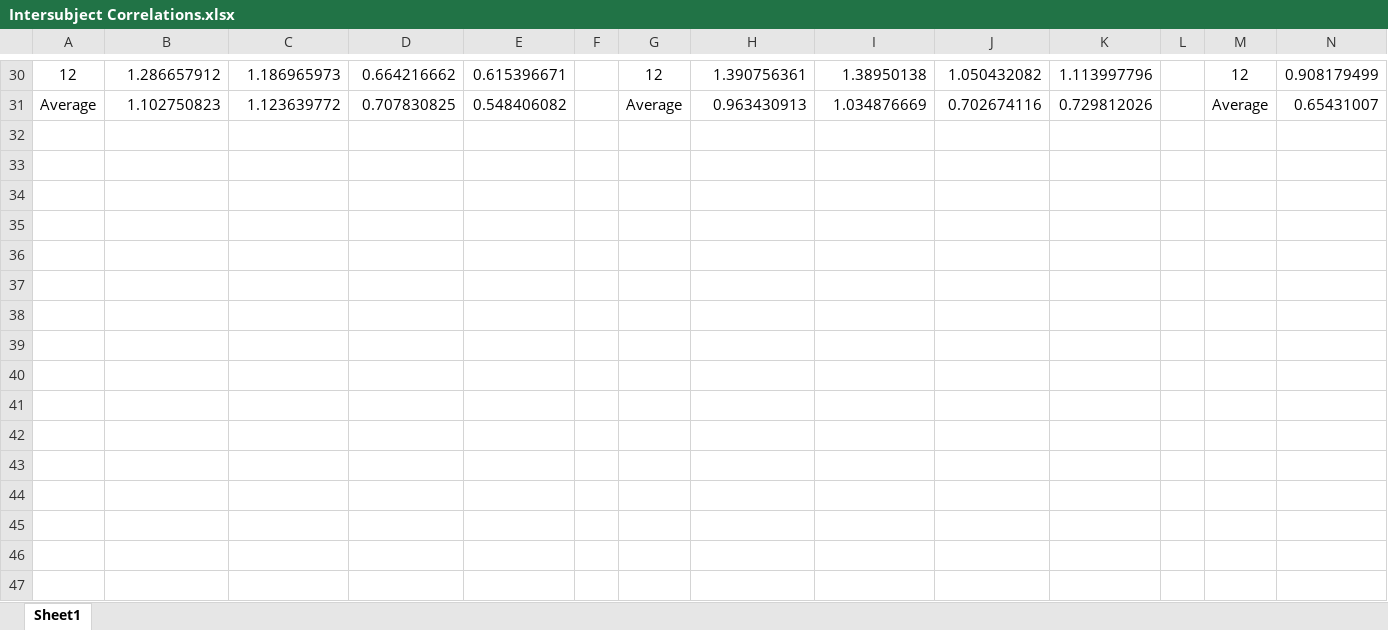
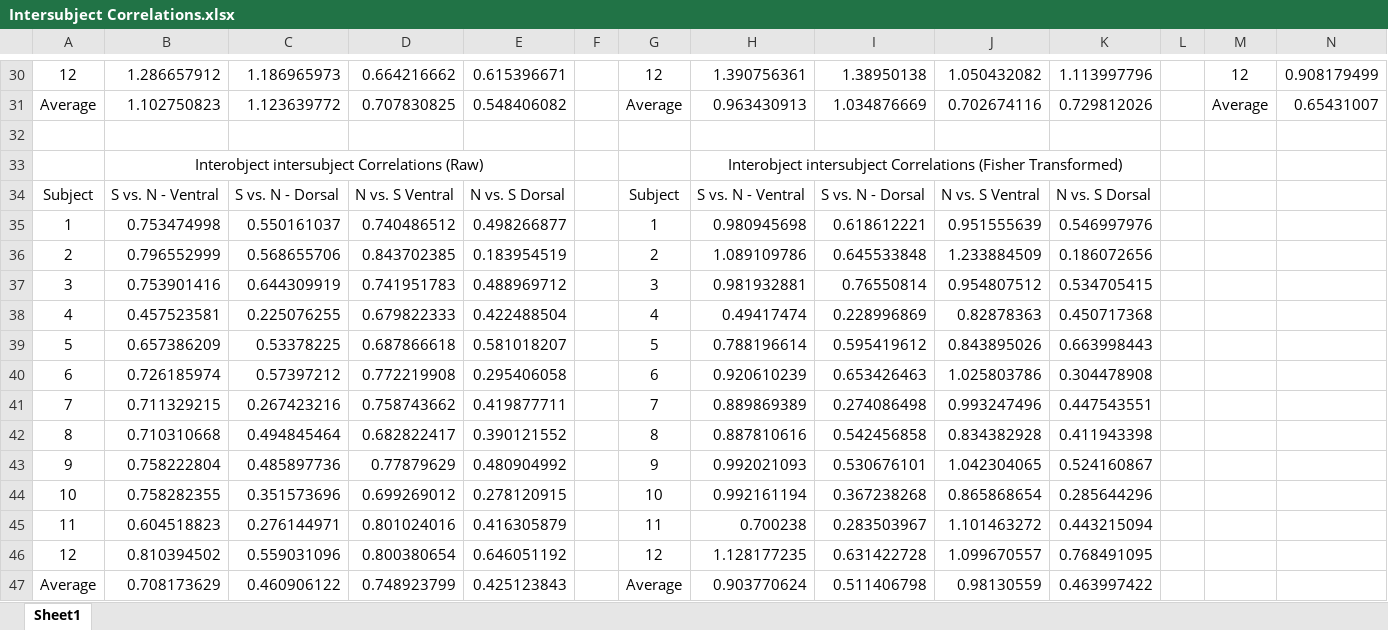
Before and after one commit to JennR1990/ShapeSensitivity, an Excel workbook: Data/Intersubject Correlations.xlsx, sheet Sheet1, drawn as a sheet; only a part is shown, gaps mark what is left out; values as stored, in another font and other column widths than the file's, no borders; rows hold the shown columns only; the diff names each change by its address in the sheet, - before the commit and + after, or states it on an @@ line.

```diff
--- a/Data/Intersubject Correlations.xlsx (sheet Sheet1)
+++ b/Data/Intersubject Correlations.xlsx (sheet Sheet1)
+row 32: (empty)
+row 33:  | Interobject intersubject Correlations (Raw) |  |  |  |  |  | Interobject intersubject Correlations (Fisher Transformed)
+row 34: Subject | S vs. N - Ventral | S vs. N - Dorsal | N vs. S Ventral | N vs. S Dorsal |  | Subject | S vs. N - Ventral | S vs. N - Dorsal | N vs. S Ventral | N vs. S Dorsal
+row 35: 1 | 0.753474998 | 0.550161037 | 0.740486512 | 0.498266877 |  | 1 | 0.980945698 | 0.618612221 | 0.951555639 | 0.546997976
+row 36: 2 | 0.796552999 | 0.568655706 | 0.843702385 | 0.183954519 |  | 2 | 1.089109786 | 0.645533848 | 1.233884509 | 0.186072656
+row 37: 3 | 0.753901416 | 0.644309919 | 0.741951783 | 0.488969712 |  | 3 | 0.981932881 | 0.76550814 | 0.954807512 | 0.534705415
+row 38: 4 | 0.457523581 | 0.225076255 | 0.679822333 | 0.422488504 |  | 4 | 0.49417474 | 0.228996869 | 0.82878363 | 0.450717368
+row 39: 5 | 0.657386209 | 0.53378225 | 0.687866618 | 0.581018207 |  | 5 | 0.788196614 | 0.595419612 | 0.843895026 | 0.663998443
+row 40: 6 | 0.726185974 | 0.57397212 | 0.772219908 | 0.295406058 |  | 6 | 0.920610239 | 0.653426463 | 1.025803786 | 0.304478908
+row 41: 7 | 0.711329215 | 0.267423216 | 0.758743662 | 0.419877711 |  | 7 | 0.889869389 | 0.274086498 | 0.993247496 | 0.447543551
+row 42: 8 | 0.710310668 | 0.494845464 | 0.682822417 | 0.390121552 |  | 8 | 0.887810616 | 0.542456858 | 0.834382928 | 0.411943398
+row 43: 9 | 0.758222804 | 0.485897736 | 0.77879629 | 0.480904992 |  | 9 | 0.992021093 | 0.530676101 | 1.042304065 | 0.524160867
+row 44: 10 | 0.758282355 | 0.351573696 | 0.699269012 | 0.278120915 |  | 10 | 0.992161194 | 0.367238268 | 0.865868654 | 0.285644296
+row 45: 11 | 0.604518823 | 0.276144971 | 0.801024016 | 0.416305879 |  | 11 | 0.700238 | 0.283503967 | 1.101463272 | 0.443215094
+row 46: 12 | 0.810394502 | 0.559031096 | 0.800380654 | 0.646051192 |  | 12 | 1.128177235 | 0.631422728 | 1.099670557 | 0.768491095
+row 47: Average | 0.708173629 | 0.460906122 | 0.748923799 | 0.425123843 |  | Average | 0.903770624 | 0.511406798 | 0.98130559 | 0.463997422
```
Also changed, not shown: Data/semantic_component_elbow_loc_sens.xlsx, 8 other files.
